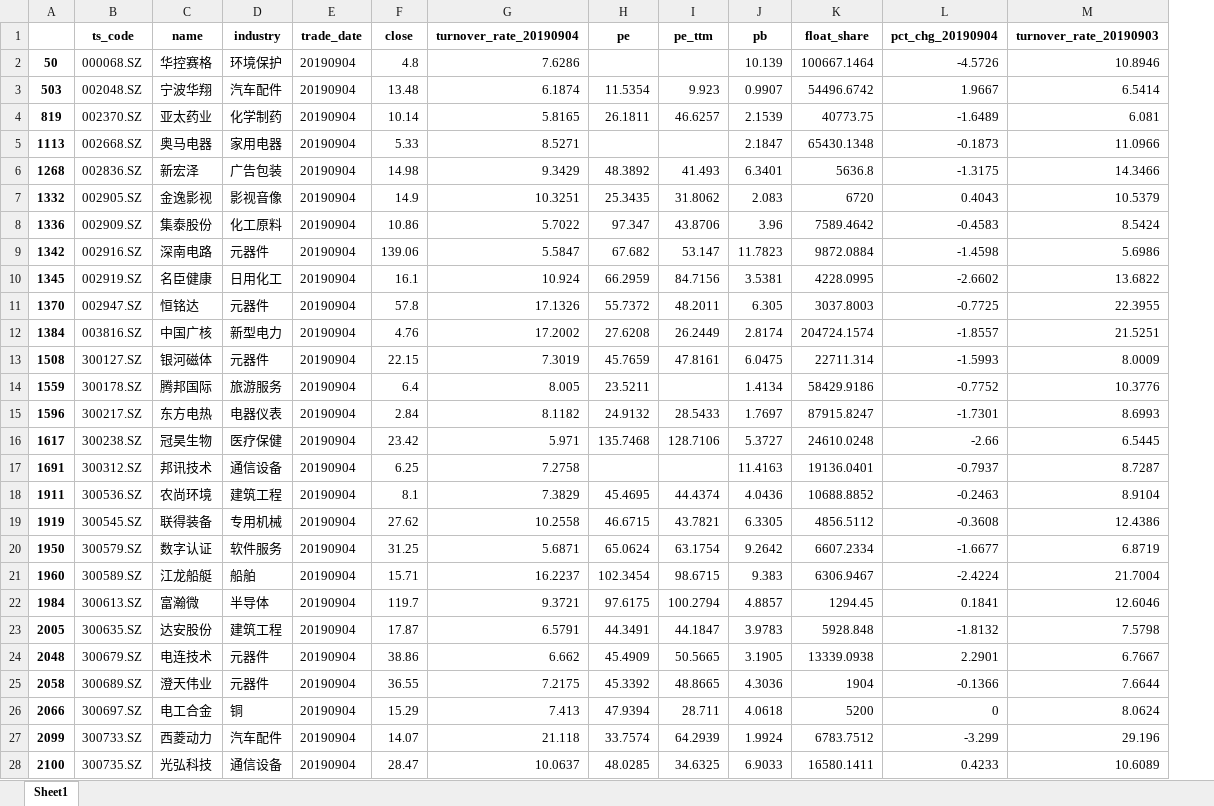
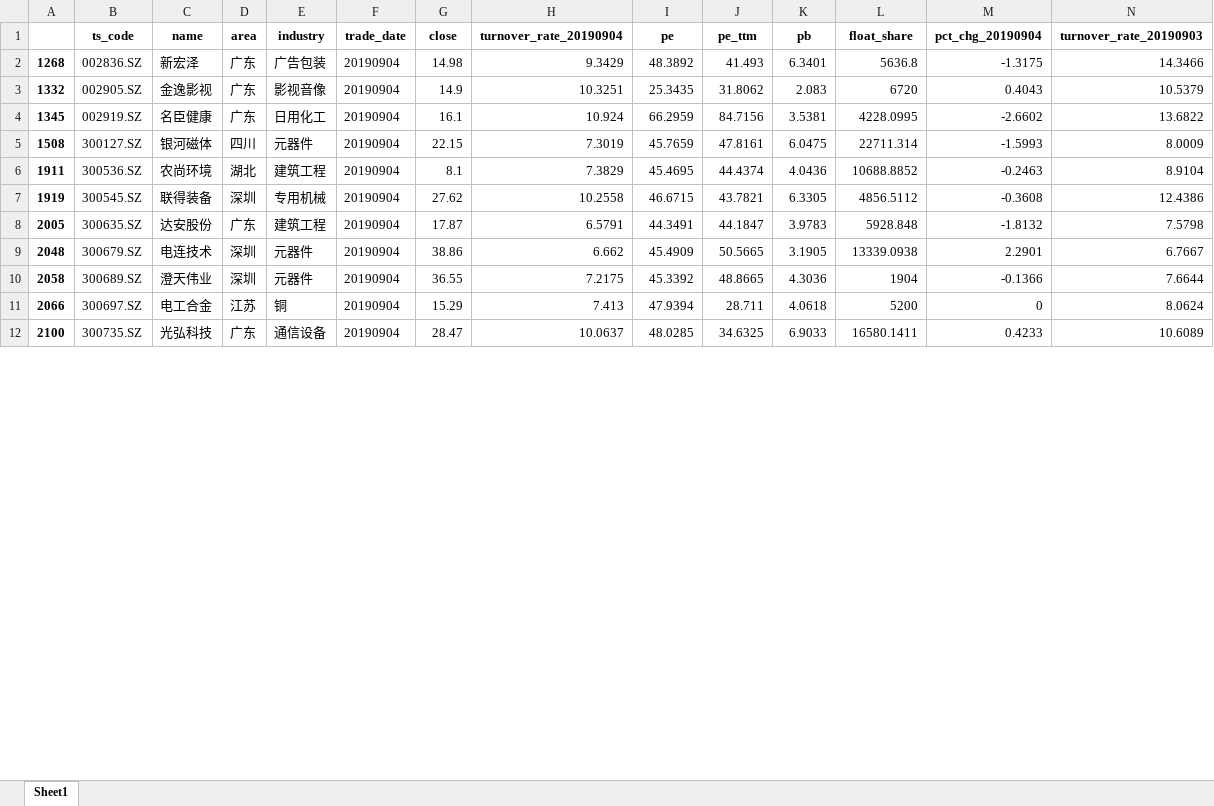
Before and after one commit to interlaken-agnoy/Quanter, an Excel workbook: strategy/s_turnover_rate/factor_screen_selected_20190904.xlsx, sheet Sheet1, drawn as a sheet; only a part is shown; values as stored, in another font and other column widths than the file's, no borders; removed rows and columns are numbered as before the commit, all else as after; rows hold the shown columns only; the diff covers the shown part only; the diff names each change by its address in the sheet, - before the commit and + after, or states it on an @@ line.

```diff
--- a/strategy/s_turnover_rate/factor_screen_selected_20190904.xlsx (sheet Sheet1)
+++ b/strategy/s_turnover_rate/factor_screen_selected_20190904.xlsx (sheet Sheet1)
+column D (area), rows 2-12: 广东 | 广东 | 广东 | 四川 | 湖北 | 深圳 | 广东 | 深圳 | 深圳 | 江苏 | 广东
-row 2: 50 | 000068.SZ | 华控赛格 | 环境保护 | 20190904 | 4.8 | 7.6286 |  |  | 10.139 | 100667.1464 | -4.5726 | 10.8946
-row 3: 503 | 002048.SZ | 宁波华翔 | 汽车配件 | 20190904 | 13.48 | 6.1874 | 11.5354 | 9.923 | 0.9907 | 54496.6742 | 1.9667 | 6.5414
-row 4: 819 | 002370.SZ | 亚太药业 | 化学制药 | 20190904 | 10.14 | 5.8165 | 26.1811 | 46.6257 | 2.1539 | 40773.75 | -1.6489 | 6.081
-row 5: 1113 | 002668.SZ | 奥马电器 | 家用电器 | 20190904 | 5.33 | 8.5271 |  |  | 2.1847 | 65430.1348 | -0.1873 | 11.0966
-row 8: 1336 | 002909.SZ | 集泰股份 | 化工原料 | 20190904 | 10.86 | 5.7022 | 97.347 | 43.8706 | 3.96 | 7589.4642 | -0.4583 | 8.5424
-row 9: 1342 | 002916.SZ | 深南电路 | 元器件 | 20190904 | 139.06 | 5.5847 | 67.682 | 53.147 | 11.7823 | 9872.0884 | -1.4598 | 5.6986
-row 11: 1370 | 002947.SZ | 恒铭达 | 元器件 | 20190904 | 57.8 | 17.1326 | 55.7372 | 48.2011 | 6.305 | 3037.8003 | -0.7725 | 22.3955
-row 12: 1384 | 003816.SZ | 中国广核 | 新型电力 | 20190904 | 4.76 | 17.2002 | 27.6208 | 26.2449 | 2.8174 | 204724.1574 | -1.8557 | 21.5251
-row 14: 1559 | 300178.SZ | 腾邦国际 | 旅游服务 | 20190904 | 6.4 | 8.005 | 23.5211 |  | 1.4134 | 58429.9186 | -0.7752 | 10.3776
-row 15: 1596 | 300217.SZ | 东方电热 | 电器仪表 | 20190904 | 2.84 | 8.1182 | 24.9132 | 28.5433 | 1.7697 | 87915.8247 | -1.7301 | 8.6993
-row 16: 1617 | 300238.SZ | 冠昊生物 | 医疗保健 | 20190904 | 23.42 | 5.971 | 135.7468 | 128.7106 | 5.3727 | 24610.0248 | -2.66 | 6.5445
-row 17: 1691 | 300312.SZ | 邦讯技术 | 通信设备 | 20190904 | 6.25 | 7.2758 |  |  | 11.4163 | 19136.0401 | -0.7937 | 8.7287
-row 20: 1950 | 300579.SZ | 数字认证 | 软件服务 | 20190904 | 31.25 | 5.6871 | 65.0624 | 63.1754 | 9.2642 | 6607.2334 | -1.6677 | 6.8719
-row 21: 1960 | 300589.SZ | 江龙船艇 | 船舶 | 20190904 | 15.71 | 16.2237 | 102.3454 | 98.6715 | 9.383 | 6306.9467 | -2.4224 | 21.7004
-row 22: 1984 | 300613.SZ | 富瀚微 | 半导体 | 20190904 | 119.7 | 9.3721 | 97.6175 | 100.2794 | 4.8857 | 1294.45 | 0.1841 | 12.6046
-row 27: 2099 | 300733.SZ | 西菱动力 | 汽车配件 | 20190904 | 14.07 | 21.118 | 33.7574 | 64.2939 | 1.9924 | 6783.7512 | -3.299 | 29.196
```
Also changed, not shown: 5 removed rows elsewhere in this sheet, strategy/s_turnover_rate/final_selected_20190904.xlsx, strategy/s_turnover_rate/merge.xlsx, 1 other file.
